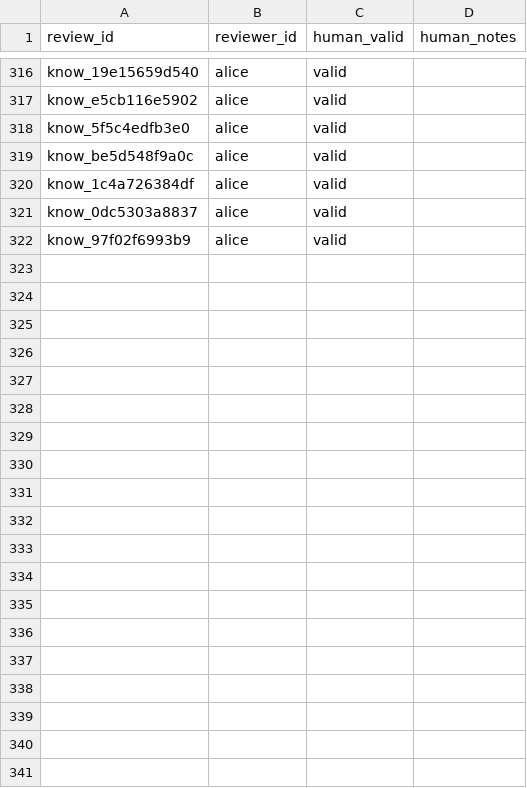
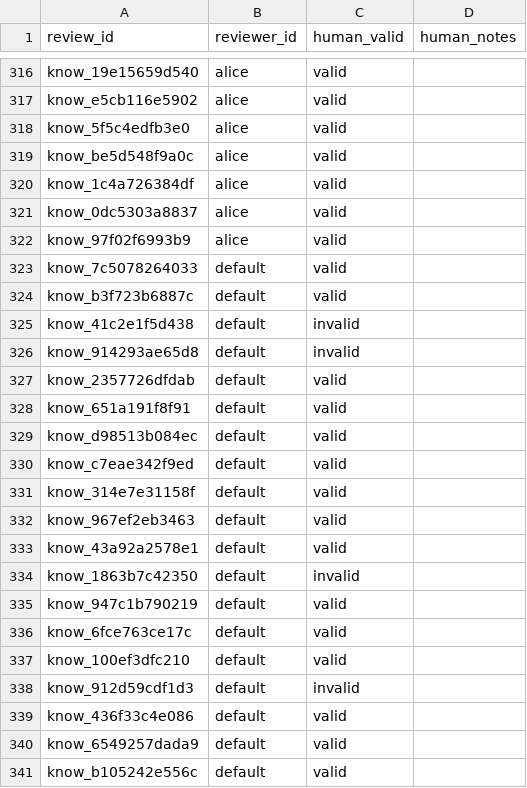
Before and after one commit to listyantidewi1/decision-support-system-for-curriculum-design, a CSV file: feedback_store/knowledge_feedback.csv, drawn as a sheet; only a part is shown, gaps mark what is left out; the diff covers the shown part only.

```diff
--- a/feedback_store/knowledge_feedback.csv
+++ b/feedback_store/knowledge_feedback.csv
@@ -325 +325,20 @@ know_0dc5303a8837,alice,valid,
 know_97f02f6993b9,alice,valid,
+know_7c5078264033,default,valid,
+know_b3f723b6887c,default,valid,
+know_41c2e1f5d438,default,invalid,
+know_914293ae65d8,default,invalid,
+know_2357726dfdab,default,valid,
+know_651a191f8f91,default,valid,
+know_d98513b084ec,default,valid,
+know_c7eae342f9ed,default,valid,
+know_314e7e31158f,default,valid,
+know_967ef2eb3463,default,valid,
+know_43a92a2578e1,default,valid,
+know_1863b7c42350,default,invalid,
+know_947c1b790219,default,valid,
+know_6fce763ce17c,default,valid,
+know_100ef3dfc210,default,valid,
+know_912d59cdf1d3,default,invalid,
+know_436f33c4e086,default,valid,
+know_6549257dada9,default,valid,
+know_b105242e556c,default,valid,
```
Also changed, not shown: 15 added rows elsewhere in this file, DATA/labels/gold_future_domain_merged.csv, DATA/labels/gold_labels/domain_labels.csv, 24 other files.
